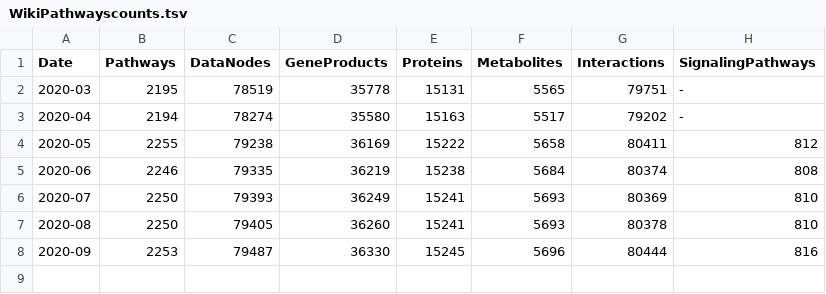
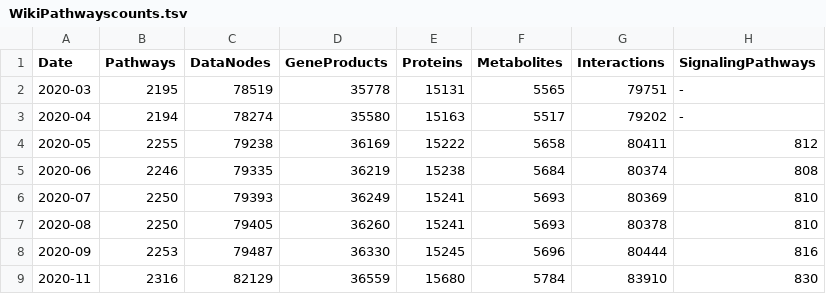
Before and after one commit to marvinm2/WikiPathwaysLoader, a TSV file: WikiPathwayscounts.tsv, drawn as a sheet.

Commit message:
Update WikiPathwayscounts.tsv

```diff
--- a/WikiPathwayscounts.tsv
+++ b/WikiPathwayscounts.tsv
@@ -8 +8,2 @@ Date	Pathways	DataNodes	GeneProducts	Proteins	Metabolites	Interactions	Signaling
 2020-09	2253	79487	36330	15245	5696	80444	816
+2020-11	2316	82129	36559	15680	5784	83910	830
```
